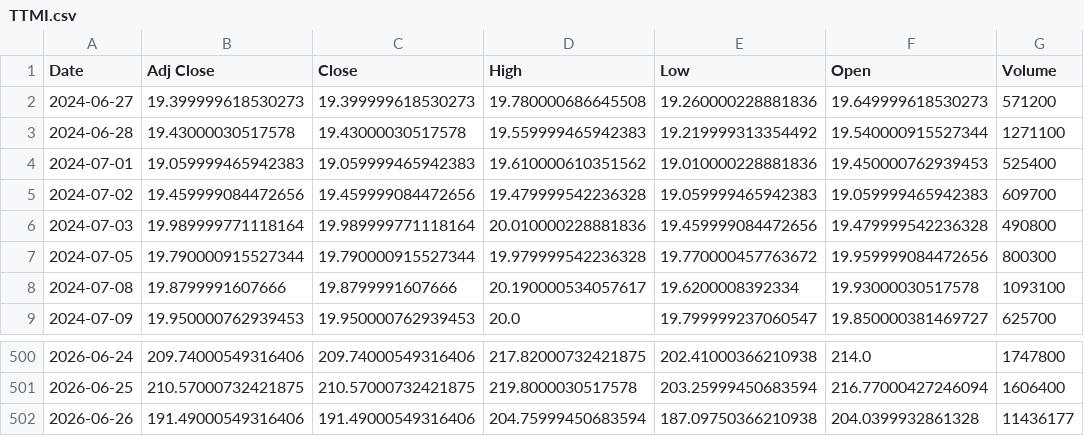
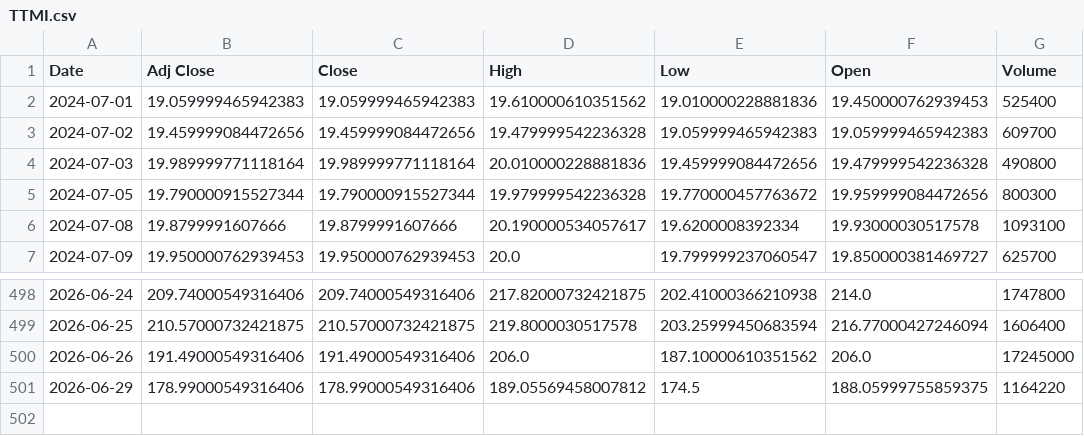
Before and after one commit to Russell3482/Momentum-Trading-Board, a CSV file: data/prices/TTMI.csv, drawn as a sheet; only a part is shown, gaps mark what is left out.

```diff
--- a/data/prices/TTMI.csv
+++ b/data/prices/TTMI.csv
@@ -1,4 +1,2 @@
 Date,Adj Close,Close,High,Low,Open,Volume
-2024-06-27,19.399999618530273,19.399999618530273,19.780000686645508,19.260000228881836,19.649999618530273,571200
-2024-06-28,19.43000030517578,19.43000030517578,19.559999465942383,19.219999313354492,19.540000915527344,1271100
 2024-07-01,19.059999465942383,19.059999465942383,19.610000610351562,19.010000228881836,19.450000762939453,525400
@@ -501,2 +499,3 @@ Date,Adj Close,Close,High,Low,Open,Volume
 2026-06-25,210.57000732421875,210.57000732421875,219.8000030517578,203.25999450683594,216.77000427246094,1606400
-2026-06-26,191.49000549316406,191.49000549316406,204.75999450683594,187.09750366210938,204.0399932861328,11436177
+2026-06-26,191.49000549316406,191.49000549316406,206.0,187.10000610351562,206.0,17245000
+2026-06-29,178.99000549316406,178.99000549316406,189.05569458007812,174.5,188.05999755859375,1164220
```
Also changed, not shown: data/prices/AMD.csv, data/prices/BE.csv, 18 other files.
